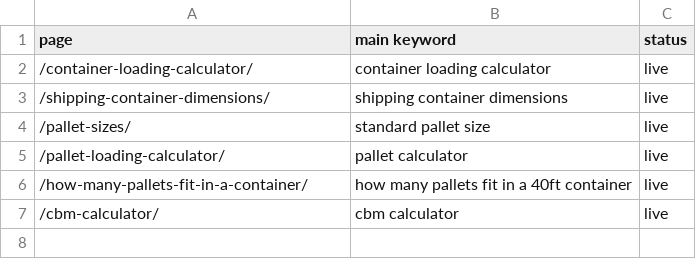
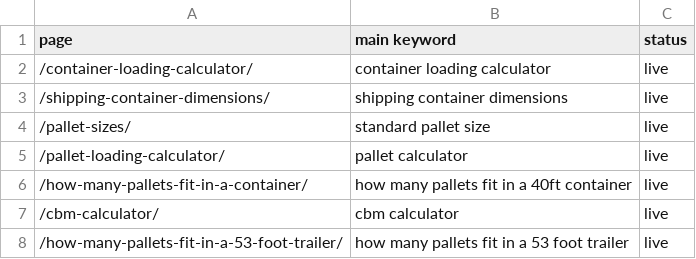
Before and after one commit to vuonghuu2593-gif/loadplancalc, a CSV file: ops/keywords/page_map.csv, drawn as a sheet.

```diff
--- a/ops/keywords/page_map.csv
+++ b/ops/keywords/page_map.csv
@@ -7 +7,2 @@ page;main keyword;status
 /cbm-calculator/;cbm calculator;live
+/how-many-pallets-fit-in-a-53-foot-trailer/;how many pallets fit in a 53 foot trailer;live
```
Also changed, not shown: 18 other files.
